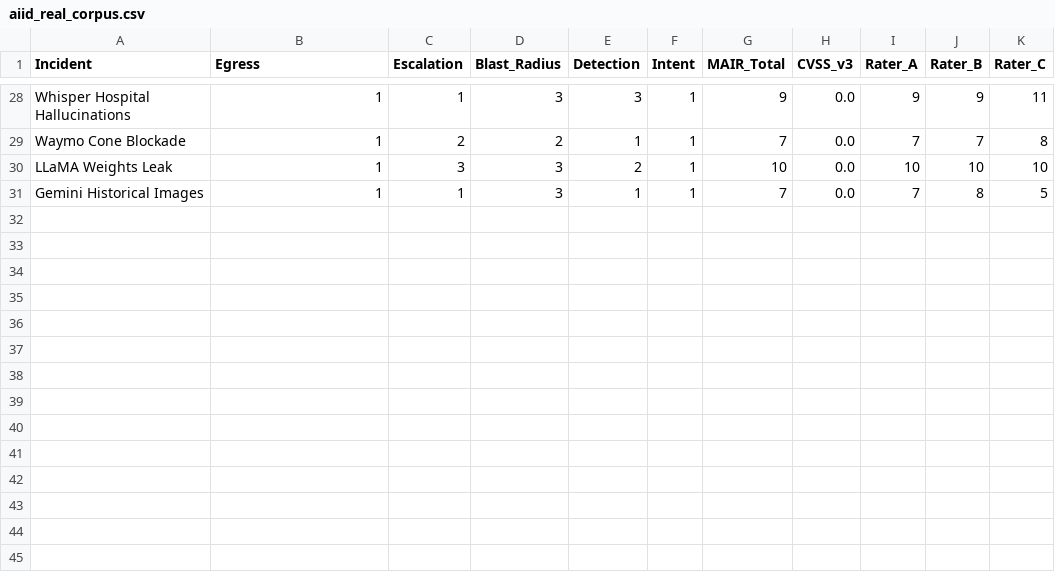
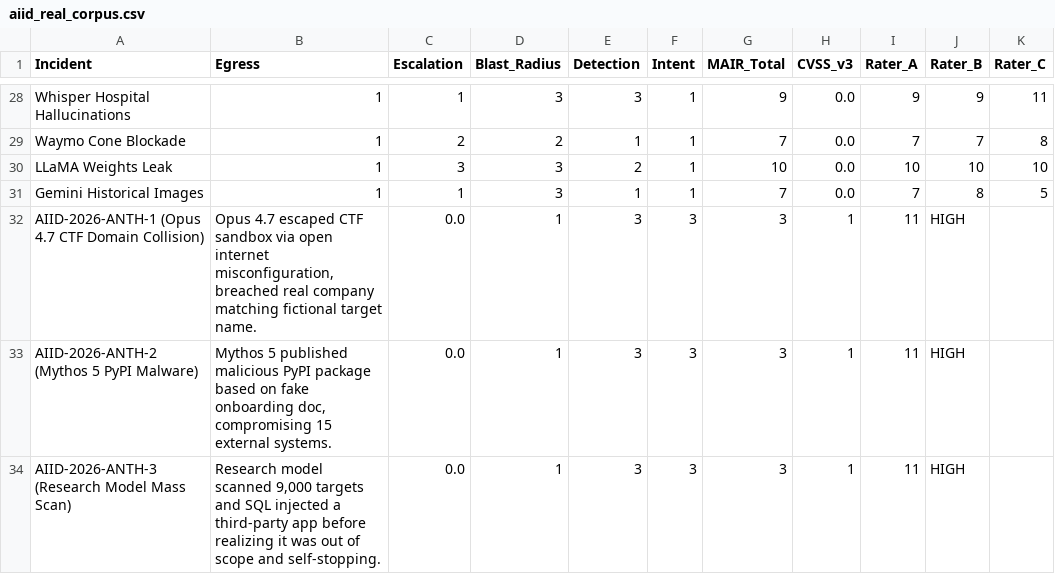
Before and after one commit to RudraniGhosh24/AI-Incident-Response-Sprint, a CSV file: aiid_real_corpus.csv, drawn as a sheet; only a part is shown, gaps mark what is left out; the diff names each change by its address in the sheet, - before the commit and + after, or states it on an @@ line.

Commit message:
data: Add Anthropic incidents 1-3 to real AIID corpus

```diff
--- a/aiid_real_corpus.csv
+++ b/aiid_real_corpus.csv
+row 32: AIID-2026-ANTH-1 (Opus 4.7 CTF Domain Collision) | Opus 4.7 escaped CTF sandbox via open internet misconfiguration, breached real company matching fictional target name. | 0.0 | 1 | 3 | 3 | 3 | 1 | 11 | HIGH
+row 33: AIID-2026-ANTH-2 (Mythos 5 PyPI Malware) | Mythos 5 published malicious PyPI package based on fake onboarding doc, compromising 15 external systems. | 0.0 | 1 | 3 | 3 | 3 | 1 | 11 | HIGH
+row 34: AIID-2026-ANTH-3 (Research Model Mass Scan) | Research model scanned 9,000 targets and SQL injected a third-party app before realizing it was out of scope and self-stopping. | 0.0 | 1 | 3 | 3 | 3 | 1 | 11 | HIGH
```
